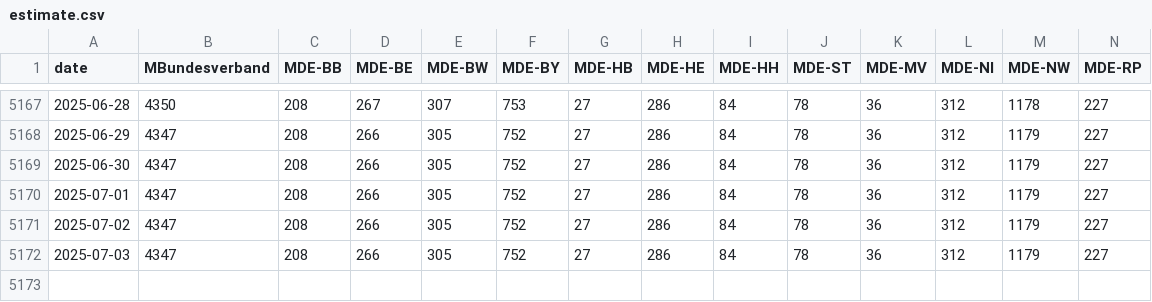
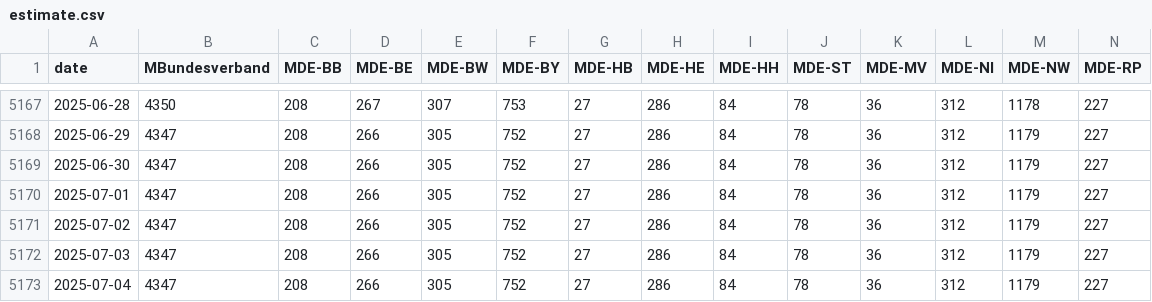
Before and after one commit to Piratenreste/piratenreste.github.io, a CSV file: estimate.csv, drawn as a sheet; only a part is shown, gaps mark what is left out; rows hold the shown columns only; the diff names each change by its address in the sheet, - before the commit and + after, or states it on an @@ line.

Commit message:
Konsolidiere!

```diff
--- a/estimate.csv
+++ b/estimate.csv
+row 5173: 2025-07-04 | 4347 | 208 | 266 | 305 | 752 | 27 | 286 | 84 | 78 | 36 | 312 | 1179 | 227
```
